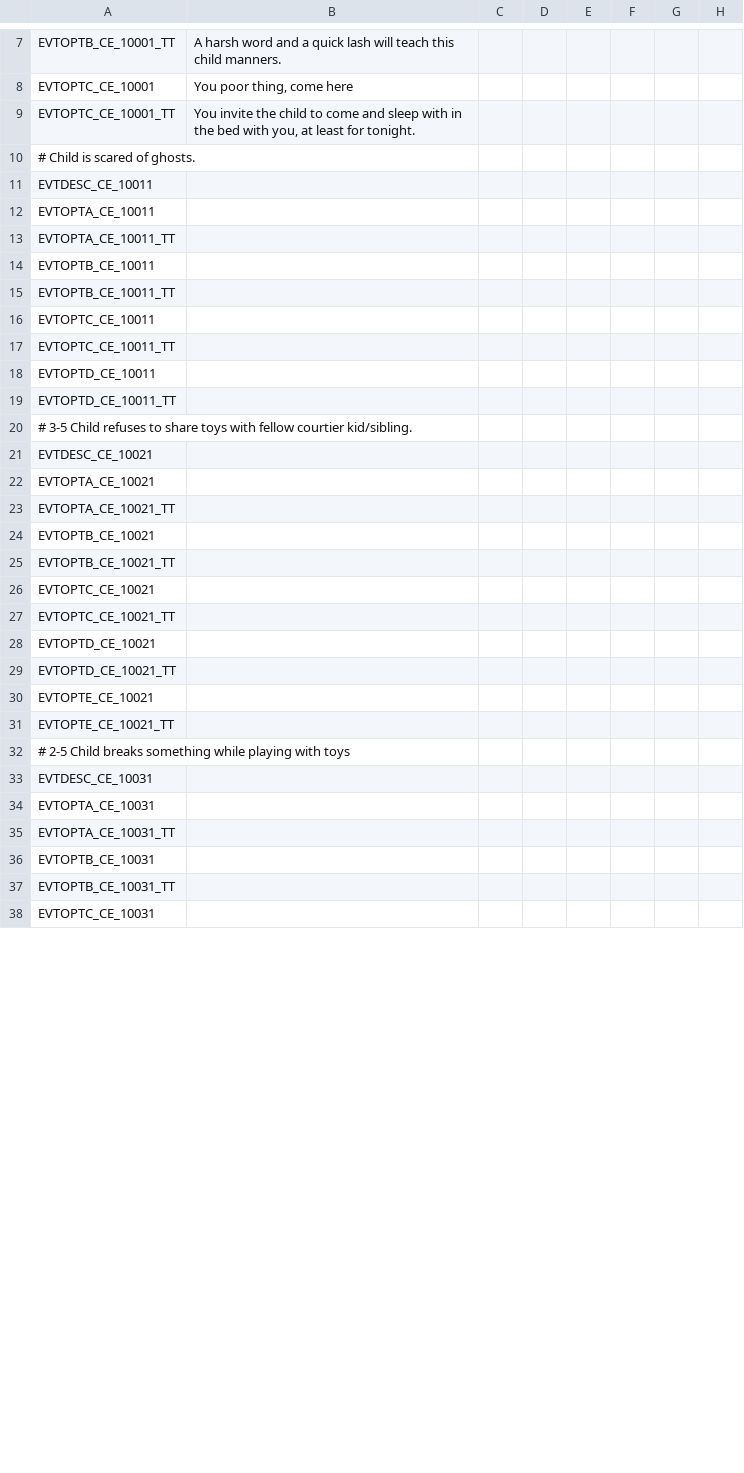
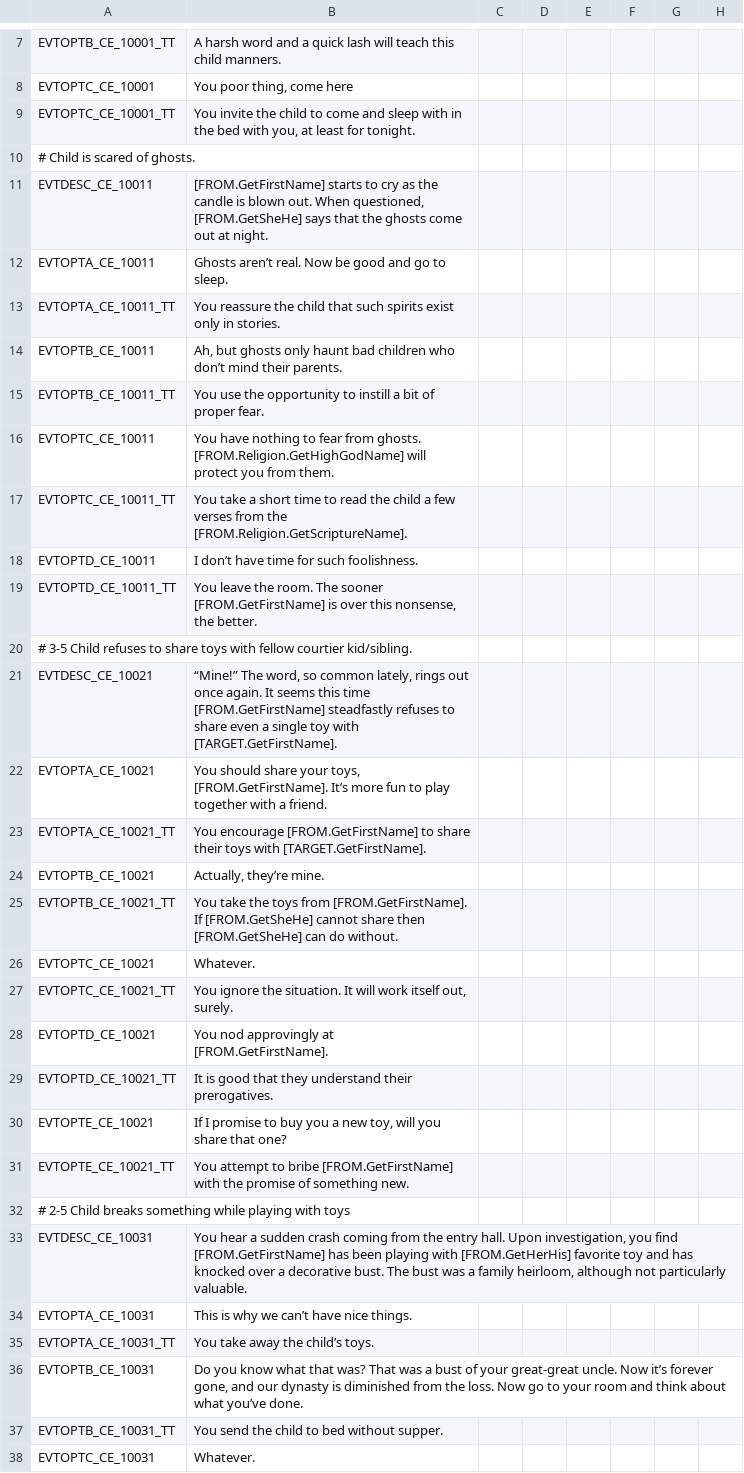
Before and after one commit to Crimson93/depth-and-immersion, a CSV file: localization/Events2to5.csv, drawn as a sheet; only a part is shown, gaps mark what is left out; the diff covers the shown part only; the diff names each change by its address in the sheet, - before the commit and + after, or states it on an @@ line.

Commit message:
Adding event texts to localization/Events2to5.csv file

```diff
--- a/localization/Events2to5.csv
+++ b/localization/Events2to5.csv
-B11: (empty)
+B11: [FROM.GetFirstName] starts to cry as the candle is blown out. When questioned, [FROM.GetSheHe] says that the ghosts come out at night.
-B12: (empty)
+B12: Ghosts aren’t real. Now be good and go to sleep.
-B13: (empty)
+B13: You reassure the child that such spirits exist only in stories.
-B14: (empty)
+B14: Ah, but ghosts only haunt bad children who don’t mind their parents.
-B15: (empty)
+B15: You use the opportunity to instill a bit of proper fear.
-B16: (empty)
+B16: You have nothing to fear from ghosts. [FROM.Religion.GetHighGodName] will protect you from them.
-B17: (empty)
+B17: You take a short time to read the child a few verses from the [FROM.Religion.GetScriptureName].
-B18: (empty)
+B18: I don’t have time for such foolishness.
-B19: (empty)
+B19: You leave the room. The sooner [FROM.GetFirstName] is over this nonsense, the better.
-B21: (empty)
+B21: “Mine!” The word, so common lately, rings out once again. It seems this time [FROM.GetFirstName] steadfastly refuses to share even a single toy with [TARGET.GetFirstName].
-B22: (empty)
+B22: You should share your toys, [FROM.GetFirstName]. It’s more fun to play together with a friend.
-B23: (empty)
+B23: You encourage [FROM.GetFirstName] to share their toys with [TARGET.GetFirstName].
-B24: (empty)
+B24: Actually, they’re mine.
-B25: (empty)
+B25: You take the toys from [FROM.GetFirstName]. If [FROM.GetSheHe] cannot share then [FROM.GetSheHe] can do without.
-B26: (empty)
+B26: Whatever.
-B27: (empty)
+B27: You ignore the situation. It will work itself out, surely.
-B28: (empty)
+B28: You nod approvingly at [FROM.GetFirstName].
-B29: (empty)
+B29: It is good that they understand their prerogatives.
-B30: (empty)
+B30: If I promise to buy you a new toy, will you share that one?
-B31: (empty)
+B31: You attempt to bribe [FROM.GetFirstName] with the promise of something new.
-B33: (empty)
+B33: You hear a sudden crash coming from the entry hall. Upon investigation, you find [FROM.GetFirstName] has been playing with [FROM.GetHerHis] favorite toy and has knocked over a decorative bust. The bust was a family heirloom, although not particularly valuable.
-B34: (empty)
+B34: This is why we can’t have nice things.
-B35: (empty)
+B35: You take away the child’s toys.
-B36: (empty)
+B36: Do you know what that was? That was a bust of your great-great uncle. Now it’s forever gone, and our dynasty is diminished from the loss. Now go to your room and think about what you’ve done.
-B37: (empty)
+B37: You send the child to bed without supper.
-B38: (empty)
+B38: Whatever.
```
Also changed, not shown: 3 edited cells elsewhere in this file.
